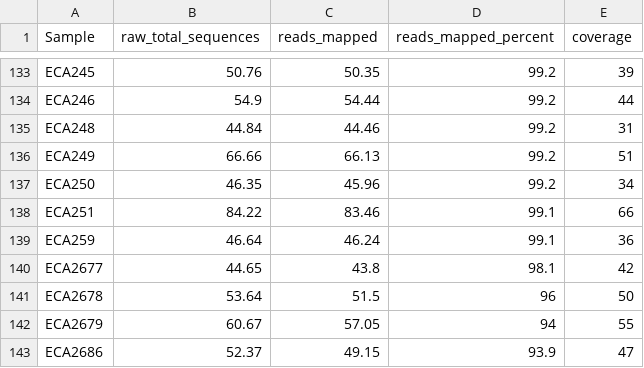
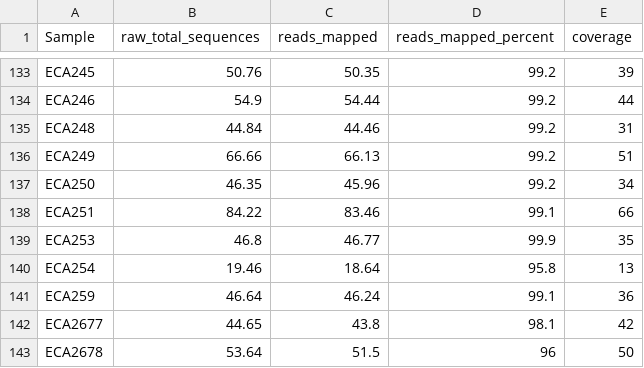
Before and after one commit to AndersenLab/CeNDR, a TSV file: base/static/reports/20200815/reads_mapped_by_strain.tsv, drawn as a sheet; only a part is shown, gaps mark what is left out; the shorter side is filled out with more unchanged rows; the diff names each change by its address in the sheet, - before the commit and + after, or states it on an @@ line.

Commit message:
updated all reports

```diff
--- a/base/static/reports/20200815/reads_mapped_by_strain.tsv
+++ b/base/static/reports/20200815/reads_mapped_by_strain.tsv
+row 139: ECA253 | 46.8 | 46.77 | 99.9 | 35
+row 140: ECA254 | 19.46 | 18.64 | 95.8 | 13
```
Also changed, not shown: 4 other files.
